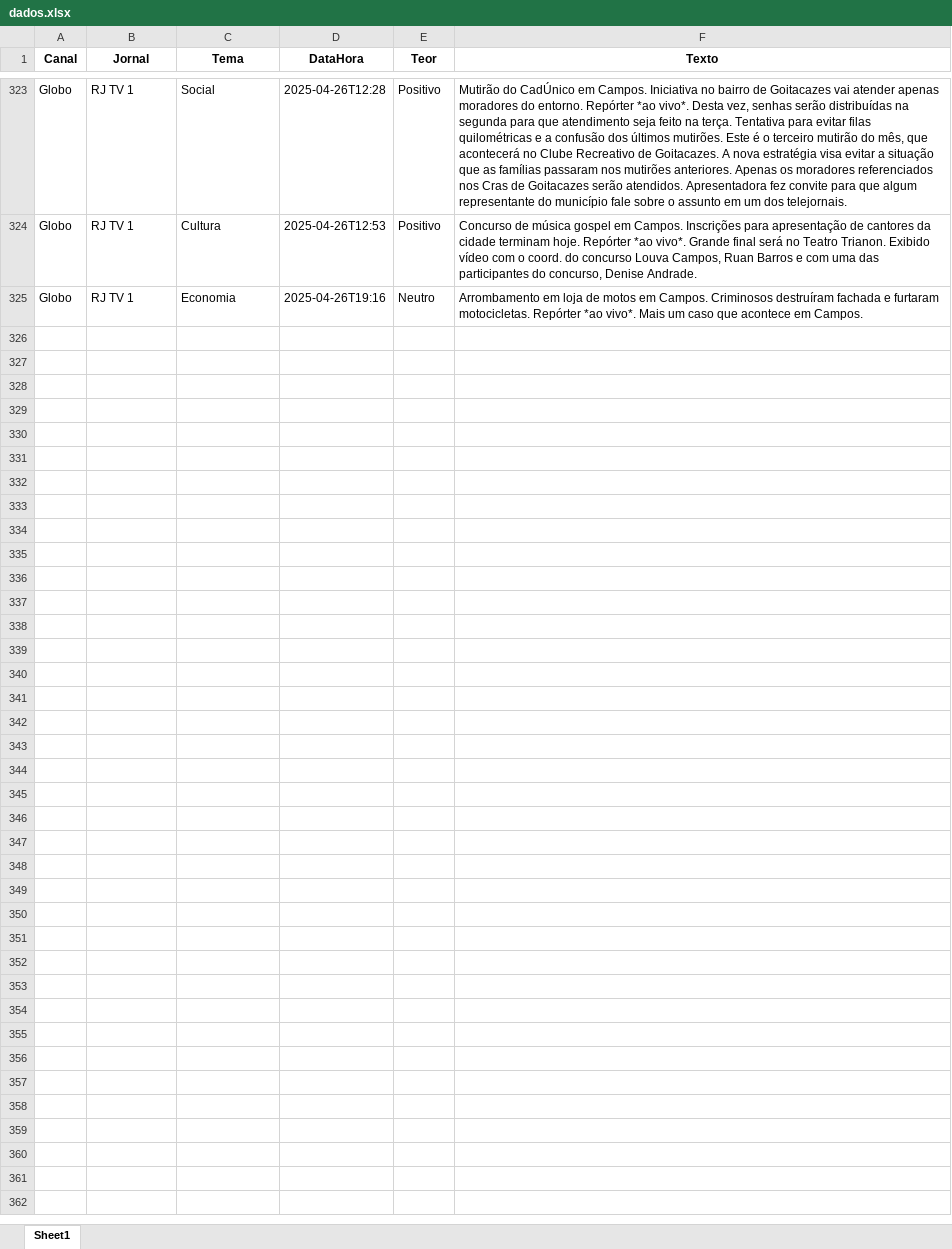
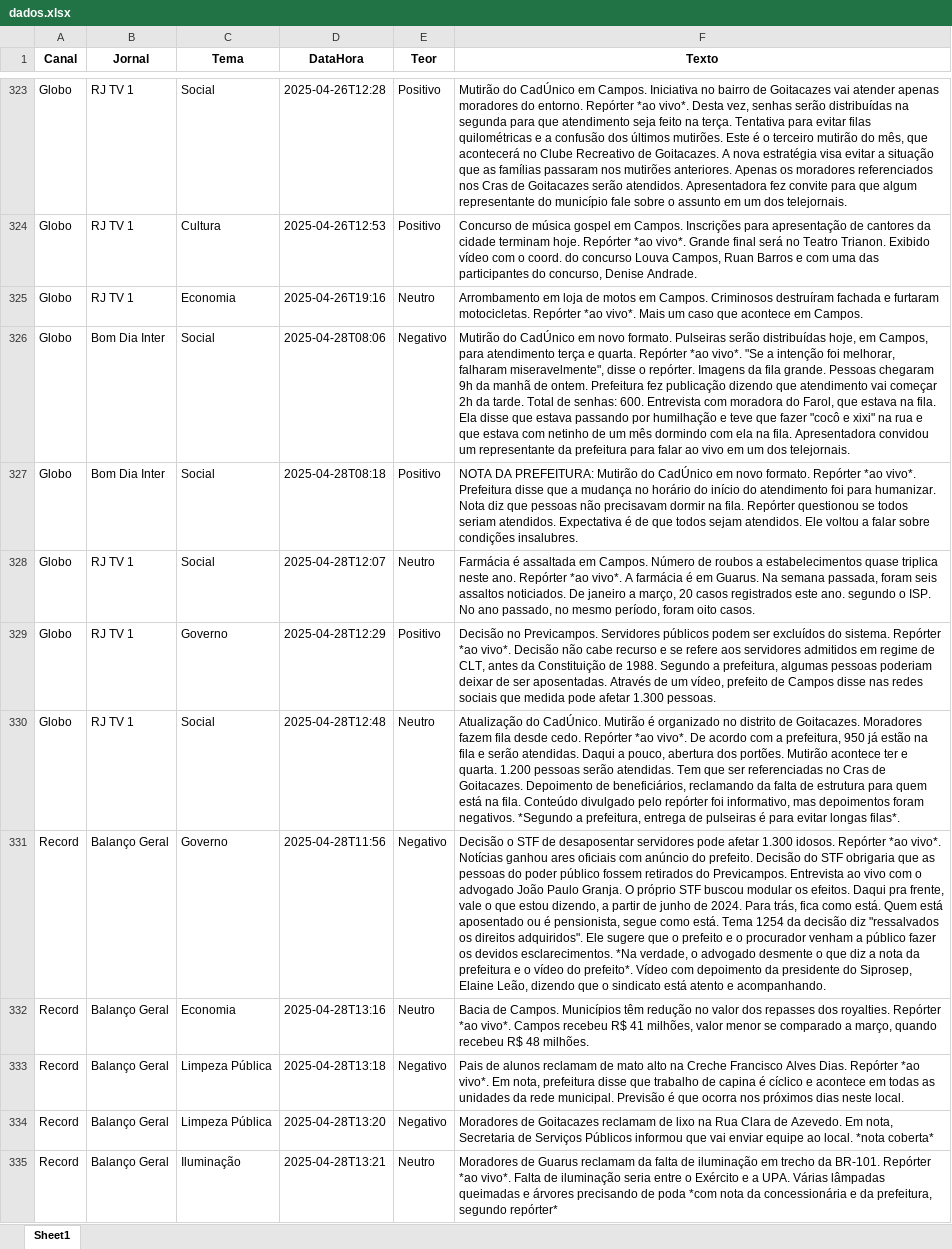
Before and after one commit to Marocosz/webdashtv, an Excel workbook: dados.xlsx, sheet Sheet1, drawn as a sheet; only a part is shown, gaps mark what is left out; values as stored, in another font and other column widths than the file's, no borders; the diff covers the shown part only; the diff names each change by its address in the sheet, - before the commit and + after, or states it on an @@ line.

Commit message:
Atualização automática: 2025-04-29T03:00:29.007893

```diff
--- a/dados.xlsx (sheet Sheet1)
+++ b/dados.xlsx (sheet Sheet1)
+row 326: Globo | Bom Dia Inter | Social | 2025-04-28T08:06 | Negativo | Mutirão do CadÚnico em novo formato. Pulseiras serão distribuídas hoje, em Campos, para atendimento terça e quarta. Repórter *ao vivo*. "Se a intenção foi melhorar, falharam miseravelmente", disse o repórter. Imagens da fila grande. Pessoas chegaram 9h da manhã de ontem. Prefeitura fez publicação dizendo que atendimento vai começar 2h da tarde. Total de senhas: 600. Entrevista com moradora do Farol, que estava na fila. Ela disse que estava passando por humilhação e teve que fazer "cocô e xixi" na rua e que estava com netinho de um mês dormindo com ela na fila. Apresentadora convidou um representante da prefeitura para falar ao vivo em um dos telejornais.
+row 327: Globo | Bom Dia Inter | Social | 2025-04-28T08:18 | Positivo | NOTA DA PREFEITURA: Mutirão do CadÚnico em novo formato. Repórter *ao vivo*. Prefeitura disse que a mudança no horário do início do atendimento foi para humanizar. Nota diz que pessoas não precisavam dormir na fila. Repórter questionou se todos seriam atendidos. Expectativa é de que todos sejam atendidos. Ele voltou a falar sobre condições insalubres.
+row 328: Globo | RJ TV 1 | Social | 2025-04-28T12:07 | Neutro | Farmácia é assaltada em Campos. Número de roubos a estabelecimentos quase triplica neste ano. Repórter *ao vivo*. A farmácia é em Guarus. Na semana passada, foram seis assaltos noticiados. De janeiro a março, 20 casos registrados este ano. segundo o ISP. No ano passado, no mesmo período, foram oito casos.
+row 329: Globo | RJ TV 1 | Governo | 2025-04-28T12:29 | Positivo | Decisão no Previcampos. Servidores públicos podem ser excluídos do sistema. Repórter *ao vivo*. Decisão não cabe recurso e se refere aos servidores admitidos em regime de CLT, antes da Constituição de 1988. Segundo a prefeitura, algumas pessoas poderiam deixar de ser aposentadas. Através de um vídeo, prefeito de Campos disse nas redes sociais que medida pode afetar 1.300 pessoas.
+row 330: Globo | RJ TV 1 | Social | 2025-04-28T12:48 | Neutro | Atualização do CadÚnico. Mutirão é organizado no distrito de Goitacazes. Moradores fazem fila desde cedo. Repórter *ao vivo*. De acordo com a prefeitura, 950 já estão na fila e serão atendidas. Daqui a pouco, abertura dos portões. Mutirão acontece ter e quarta. 1.200 pessoas serão atendidas. Tem que ser referenciadas no Cras de Goitacazes. Depoimento de beneficiários, reclamando da falta de estrutura para quem está na fila. Conteúdo divulgado pelo repórter foi informativo, mas depoimentos foram negativos. *Segundo a prefeitura, entrega de pulseiras é para evitar longas filas*.
+row 331: Record | Balanço Geral | Governo | 2025-04-28T11:56 | Negativo | Decisão o STF de desaposentar servidores pode afetar 1.300 idosos. Repórter *ao vivo*. Notícias ganhou ares oficiais com anúncio do prefeito. Decisão do STF obrigaria que as pessoas do poder público fossem retirados do Previcampos. Entrevista ao vivo com o advogado João Paulo Granja. O próprio STF buscou modular os efeitos. Daqui pra frente, vale o que estou dizendo, a partir de junho de 2024. Para trás, fica como está. Quem está aposentado ou é pensionista, segue como está. Tema 1254 da decisão diz "ressalvados os direitos adquiridos". Ele sugere que o prefeito e o procurador venham a público fazer os devidos esclarecimentos. *Na verdade, o advogado desmente o que diz a nota da prefeitura e o vídeo do prefeito*. Vídeo com depoimento da presidente do Siprosep, Elaine Leão, dizendo que o sindicato está atento e acompanhando.
+row 332: Record | Balanço Geral | Economia | 2025-04-28T13:16 | Neutro | Bacia de Campos. Municípios têm redução no valor dos repasses dos royalties. Repórter *ao vivo*. Campos recebeu R$ 41 milhões, valor menor se comparado a março, quando recebeu R$ 48 milhões.
+row 333: Record | Balanço Geral | Limpeza Pública | 2025-04-28T13:18 | Negativo | Pais de alunos reclamam de mato alto na Creche Francisco Alves Dias. Repórter *ao vivo*. Em nota, prefeitura disse que trabalho de capina é cíclico e acontece em todas as unidades da rede municipal. Previsão é que ocorra nos próximos dias neste local.
+row 334: Record | Balanço Geral | Limpeza Pública | 2025-04-28T13:20 | Negativo | Moradores de Goitacazes reclamam de lixo na Rua Clara de Azevedo. Em nota, Secretaria de Serviços Públicos informou que vai enviar equipe ao local. *nota coberta*
+row 335: Record | Balanço Geral | Iluminação | 2025-04-28T13:21 | Neutro | Moradores de Guarus reclamam da falta de iluminação em trecho da BR-101. Repórter *ao vivo*. Falta de iluminação seria entre o Exército e a UPA. Várias lâmpadas queimadas e árvores precisando de poda *com nota da concessionária e da prefeitura, segundo repórter*
```
Also changed, not shown: 9 added rows elsewhere in this sheet.
